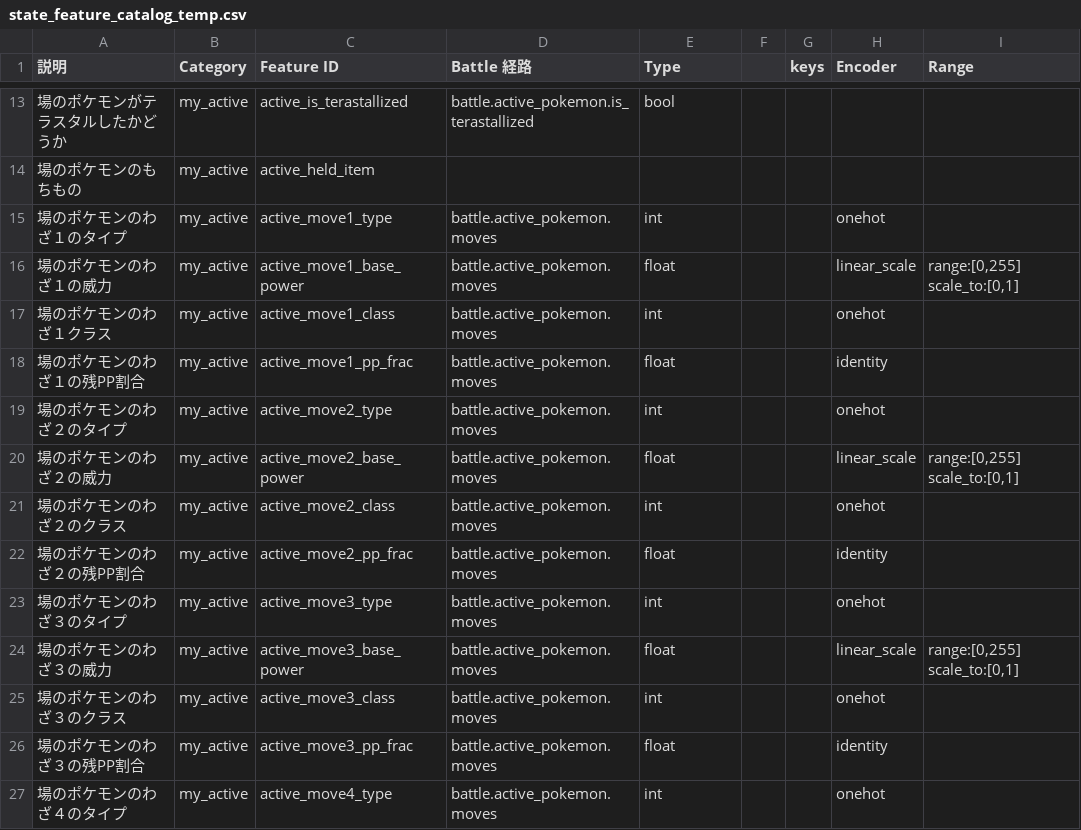
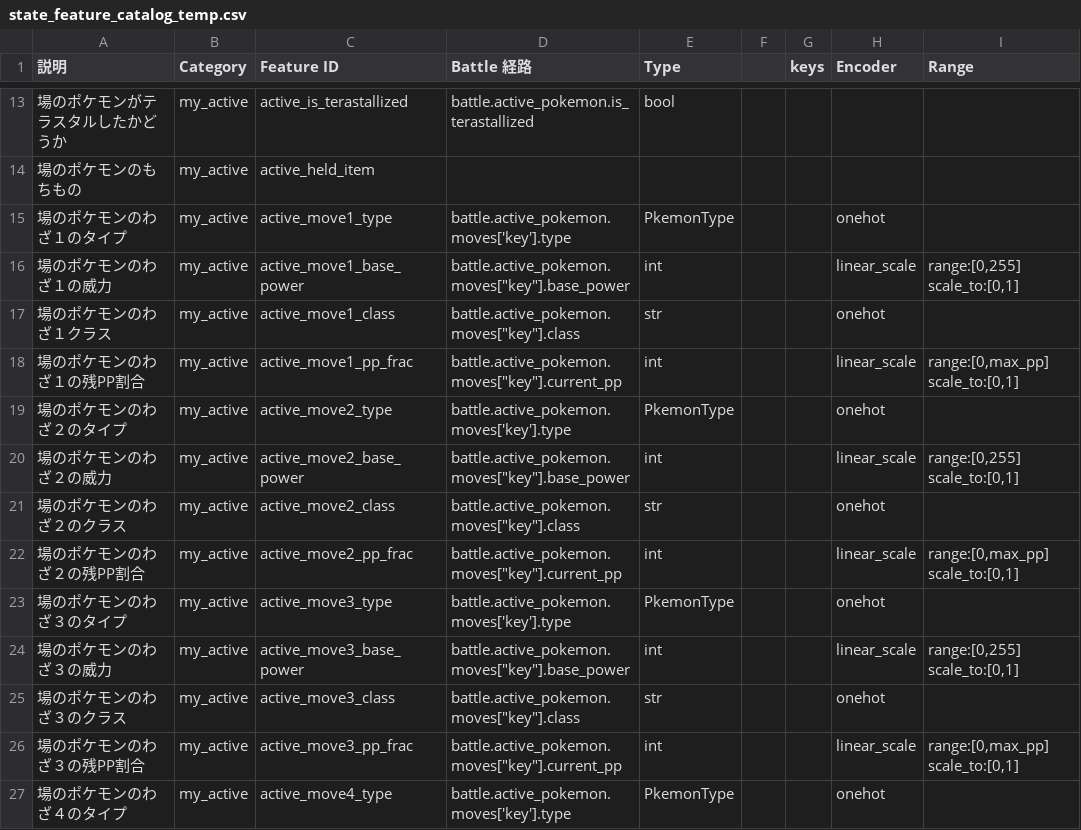
Before and after one commit to TKG1005/Maple, a CSV file: data/state_feature_catalog_temp.csv, drawn as a sheet; only a part is shown, gaps mark what is left out; the diff covers the shown part only; the diff names each change by its address in the sheet, - before the commit and + after, or states it on an @@ line.

```diff
--- a/data/state_feature_catalog_temp.csv
+++ b/data/state_feature_catalog_temp.csv
-D15 (Battle 経路): battle.active_pokemon.moves
+D15 (Battle 経路): battle.active_pokemon.moves['key'].type
-E15 (Type): int
+E15 (Type): PkemonType
-D16 (Battle 経路): battle.active_pokemon.moves
+D16 (Battle 経路): battle.active_pokemon.moves["key"].base_power
-E16 (Type): float
+E16 (Type): int
-D17 (Battle 経路): battle.active_pokemon.moves
+D17 (Battle 経路): battle.active_pokemon.moves["key"].class
-E17 (Type): int
+E17 (Type): str
-D18 (Battle 経路): battle.active_pokemon.moves
+D18 (Battle 経路): battle.active_pokemon.moves["key"].current_pp
-E18 (Type): float
+E18 (Type): int
-H18 (Encoder): identity
+H18 (Encoder): linear_scale
-I18 (Range): (empty)
+I18 (Range): range:[0,max_pp] scale_to:[0,1]
-D19 (Battle 経路): battle.active_pokemon.moves
+D19 (Battle 経路): battle.active_pokemon.moves['key'].type
-E19 (Type): int
+E19 (Type): PkemonType
-D20 (Battle 経路): battle.active_pokemon.moves
+D20 (Battle 経路): battle.active_pokemon.moves["key"].base_power
-E20 (Type): float
+E20 (Type): int
-D21 (Battle 経路): battle.active_pokemon.moves
+D21 (Battle 経路): battle.active_pokemon.moves["key"].class
-E21 (Type): int
+E21 (Type): str
-D22 (Battle 経路): battle.active_pokemon.moves
+D22 (Battle 経路): battle.active_pokemon.moves["key"].current_pp
-E22 (Type): float
+E22 (Type): int
-H22 (Encoder): identity
+H22 (Encoder): linear_scale
-I22 (Range): (empty)
+I22 (Range): range:[0,max_pp] scale_to:[0,1]
-D23 (Battle 経路): battle.active_pokemon.moves
+D23 (Battle 経路): battle.active_pokemon.moves['key'].type
-E23 (Type): int
+E23 (Type): PkemonType
-D24 (Battle 経路): battle.active_pokemon.moves
+D24 (Battle 経路): battle.active_pokemon.moves["key"].base_power
-E24 (Type): float
+E24 (Type): int
-D25 (Battle 経路): battle.active_pokemon.moves
+D25 (Battle 経路): battle.active_pokemon.moves["key"].class
-E25 (Type): int
+E25 (Type): str
-D26 (Battle 経路): battle.active_pokemon.moves
+D26 (Battle 経路): battle.active_pokemon.moves["key"].current_pp
-E26 (Type): float
+E26 (Type): int
-H26 (Encoder): identity
+H26 (Encoder): linear_scale
-I26 (Range): (empty)
+I26 (Range): range:[0,max_pp] scale_to:[0,1]
-D27 (Battle 経路): battle.active_pokemon.moves
+D27 (Battle 経路): battle.active_pokemon.moves['key'].type
-E27 (Type): int
+E27 (Type): PkemonType
```
Also changed, not shown: 1 added row and 91 edited cells elsewhere in this file, 5 other files.
